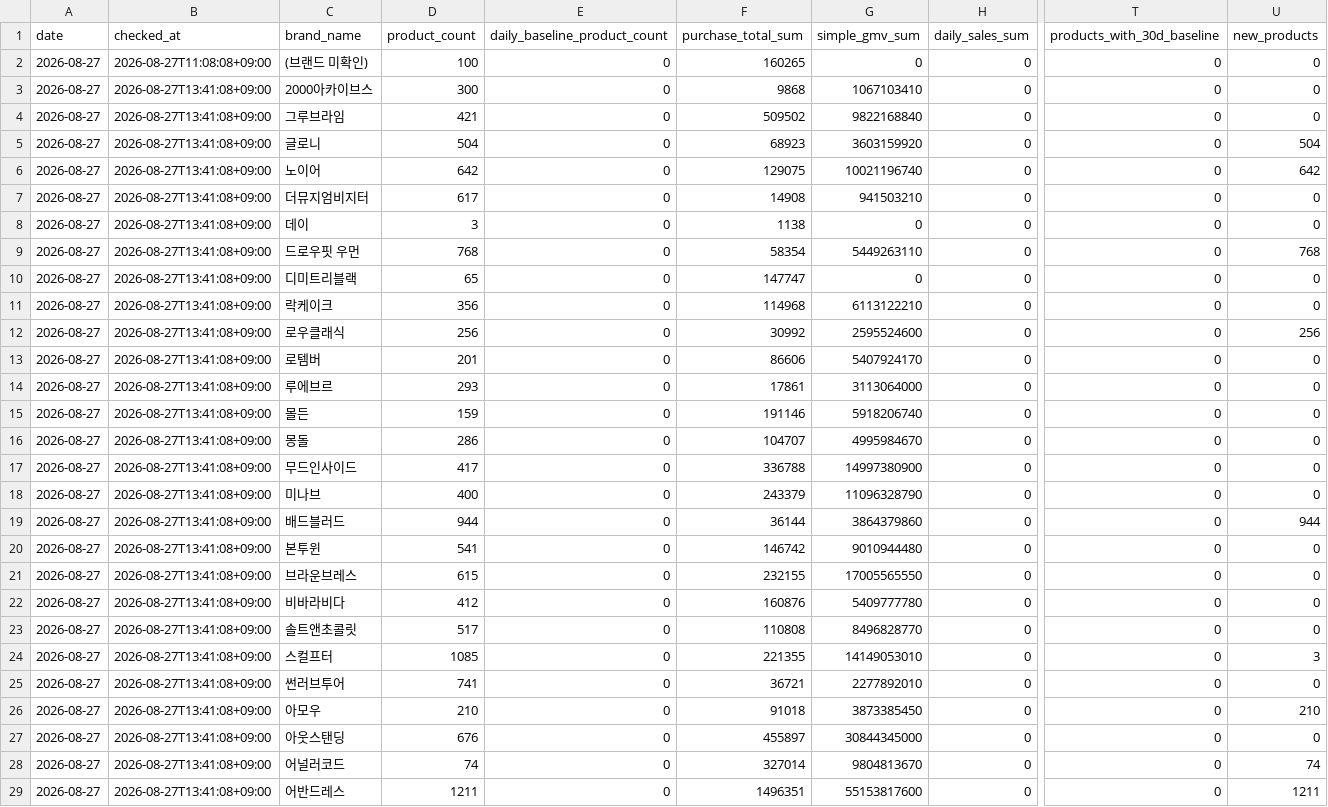
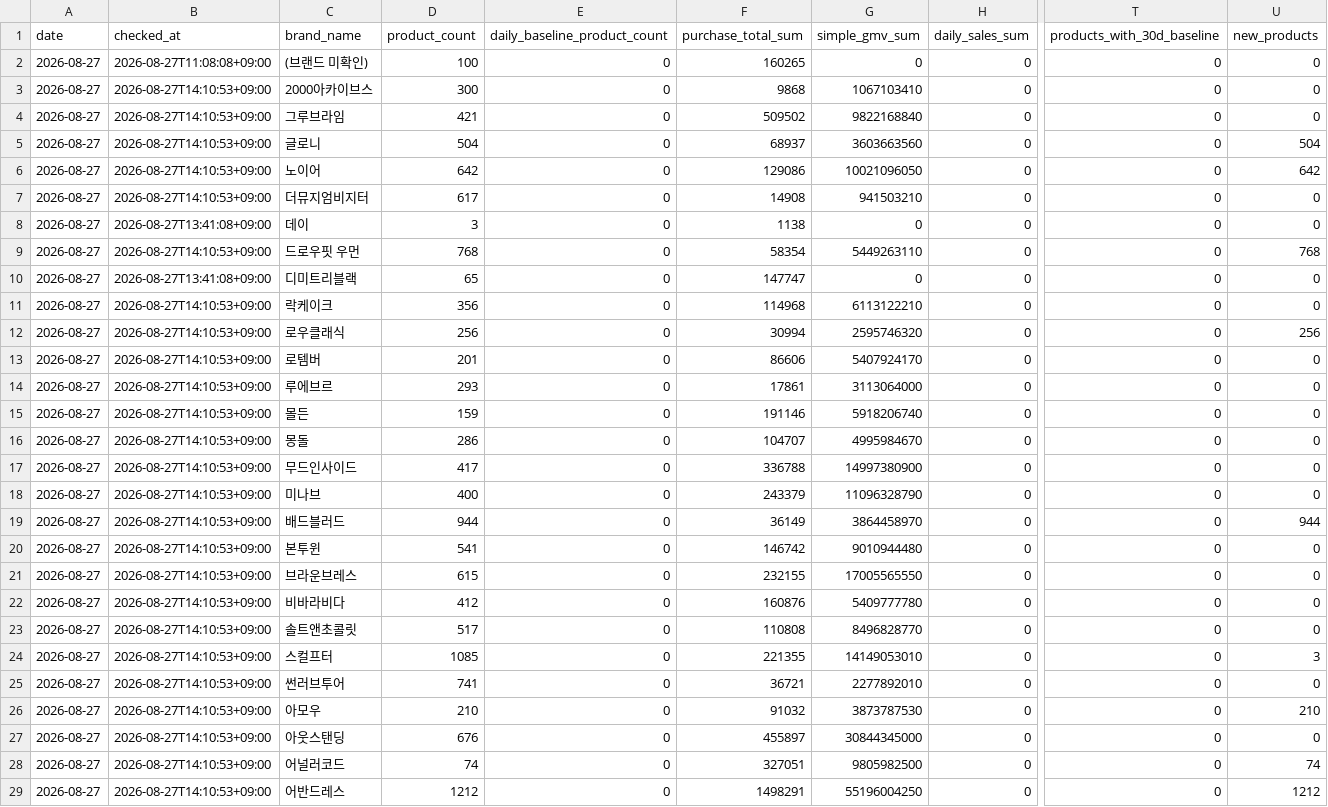
Before and after one commit to kwj-lab/-, a CSV file: musinsa_daily_brand_sales.csv, drawn as a sheet; only a part is shown, gaps mark what is left out; the diff covers the shown part only; the diff names each change by its address in the sheet, - before the commit and + after, or states it on an @@ line.

```diff
--- a/musinsa_daily_brand_sales.csv
+++ b/musinsa_daily_brand_sales.csv
-B3:B7 (checked_at): 2026-08-27T13:41:08+09:00
+B3:B7 (checked_at): 2026-08-27T14:10:53+09:00
-F5 (purchase_total_sum): 68923
+F5 (purchase_total_sum): 68937
-G5 (simple_gmv_sum): 3603159920
+G5 (simple_gmv_sum): 3603663560
-F6 (purchase_total_sum): 129075
+F6 (purchase_total_sum): 129086
-G6 (simple_gmv_sum): 10021196740
+G6 (simple_gmv_sum): 10021096050
-B9 (checked_at): 2026-08-27T13:41:08+09:00
+B9 (checked_at): 2026-08-27T14:10:53+09:00
-B11:B29 (checked_at): 2026-08-27T13:41:08+09:00
+B11:B29 (checked_at): 2026-08-27T14:10:53+09:00
-F12 (purchase_total_sum): 30992
+F12 (purchase_total_sum): 30994
-G12 (simple_gmv_sum): 2595524600
+G12 (simple_gmv_sum): 2595746320
-F19 (purchase_total_sum): 36144
+F19 (purchase_total_sum): 36149
-G19 (simple_gmv_sum): 3864379860
+G19 (simple_gmv_sum): 3864458970
-F26 (purchase_total_sum): 91018
+F26 (purchase_total_sum): 91032
-G26 (simple_gmv_sum): 3873385450
+G26 (simple_gmv_sum): 3873787530
-F28 (purchase_total_sum): 327014
+F28 (purchase_total_sum): 327051
-G28 (simple_gmv_sum): 9804813670
+G28 (simple_gmv_sum): 9805982500
-D29 (product_count): 1211
+D29 (product_count): 1212
-F29 (purchase_total_sum): 1496351
+F29 (purchase_total_sum): 1498291
-G29 (simple_gmv_sum): 55153817600
+G29 (simple_gmv_sum): 55196004250
-U29 (new_products): 1211
+U29 (new_products): 1212
```
Also changed, not shown: 39 edited cells elsewhere in this file, musinsa_daily_summary.csv, 7 other files.
